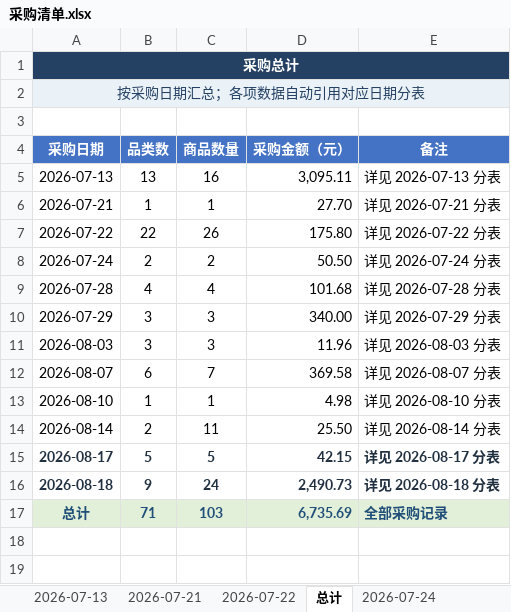
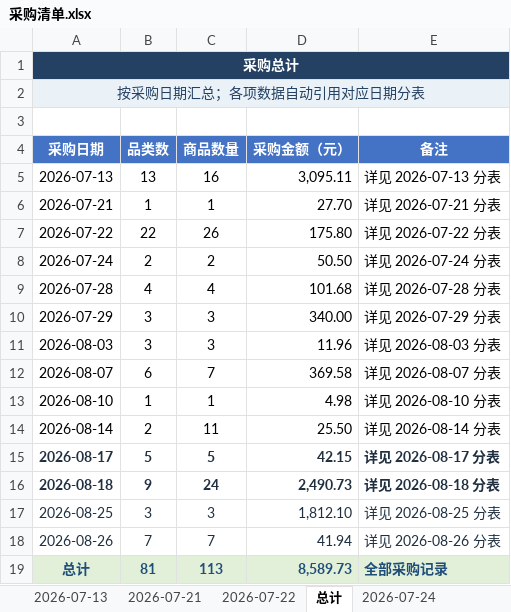
Before and after one commit to Jzhoou/AUV-CavePI, an Excel workbook: 物资/采购清单.xlsx, sheet 总计, drawn as a sheet; values as stored, in another font and other column widths than the file's, no borders; addresses are those after the commit; the diff names each change by its address in the sheet, - before the commit and + after, or states it on an @@ line.

```diff
--- a/物资/采购清单.xlsx (sheet 总计)
+++ b/物资/采购清单.xlsx (sheet 总计)
+row 17: 2026-08-25 | 3 | 3 | 1,812.10 | 详见 2026-08-25 分表
+row 18: 2026-08-26 | 7 | 7 | 41.94 | 详见 2026-08-26 分表
-B19 (品类数): 71
+B19 (品类数): 81
-C19 (商品数量): 103
+C19 (商品数量): 113
-D19 (采购金额（元）): 6,735.69
+D19 (采购金额（元）): 8,589.73
```
Also changed, not shown: other sheet tabs, 物资/CavePI水下机器人BOM.xlsx, 物资/资产清单.xlsx, 9 other files.
